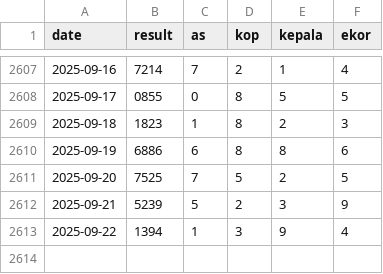
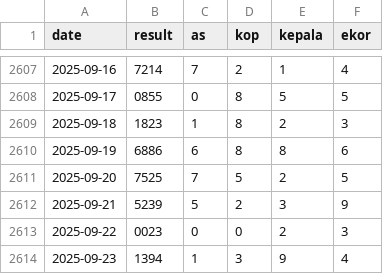
Before and after one commit to widaditulus/4D, a CSV file: magnum_data.csv, drawn as a sheet; only a part is shown, gaps mark what is left out.

Commit message:
Update magnum_data.csv

```diff
--- a/magnum_data.csv
+++ b/magnum_data.csv
@@ -2612,2 +2612,3 @@ date,result,as,kop,kepala,ekor
 2025-09-21,5239,5,2,3,9
-2025-09-22,1394,1,3,9,4
+2025-09-22,0023,0,0,2,3
+2025-09-23,1394,1,3,9,4
```
